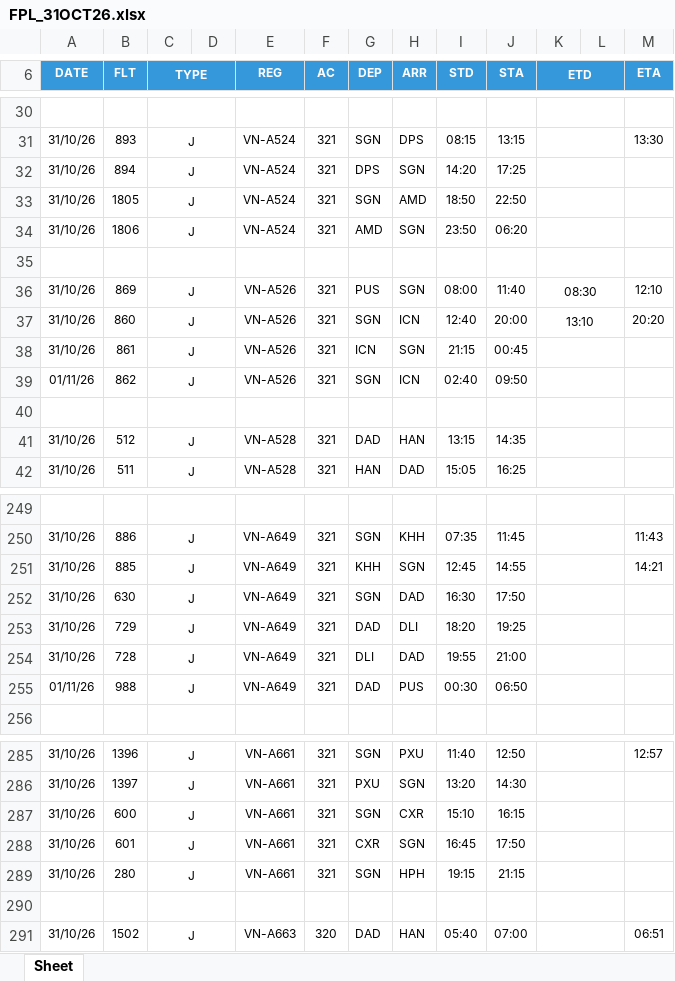
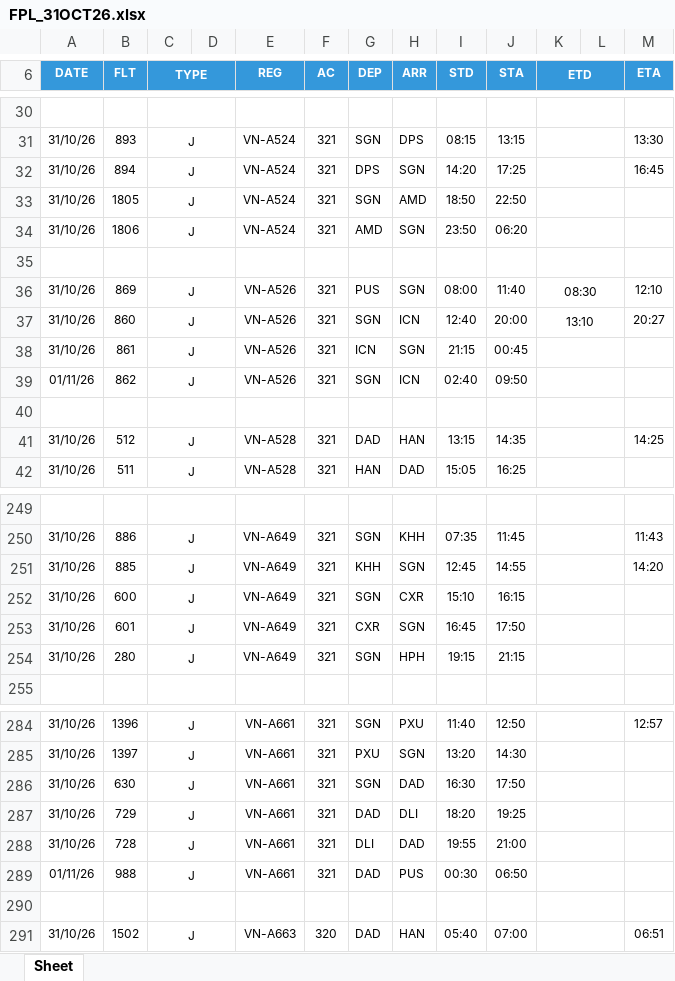
Before and after one commit to tlgsvj/lc, an Excel workbook: Data/FlightPlan/FPL_31OCT26.xlsx, sheet Sheet, drawn as a sheet; only a part is shown, gaps mark what is left out; values as stored, in another font and other column widths than the file's, no borders; charts and pictures not drawn; removed rows and columns are numbered as before the commit, all else as after; the diff covers the shown part only; the diff names each change by its address in the sheet, - before the commit and + after, or states it on an @@ line.

Commit message:
Update FPL_31OCT26.xlsx

```diff
--- a/Data/FlightPlan/FPL_31OCT26.xlsx (sheet Sheet)
+++ b/Data/FlightPlan/FPL_31OCT26.xlsx (sheet Sheet)
-M32 (ETA): (empty)
+M32 (ETA): 16:45
-M37 (ETA): 20:20
+M37 (ETA): 20:27
-M41 (ETA): (empty)
+M41 (ETA): 14:25
-M251 (ETA): 14:21
+M251 (ETA): 14:20
-B252 (FLT): 630
+B252 (FLT): 600
-H252 (ARR): DAD
+H252 (ARR): CXR
-I252 (STD): 16:30
+I252 (STD): 15:10
-J252 (STA): 17:50
+J252 (STA): 16:15
-row 253: 31/10/26 | 729 | J |  | VN-A649 | 321 | DAD | DLI | 18:20 | 19:25
+row 253: 31/10/26 | 601 | J |  | VN-A649 | 321 | CXR | SGN | 16:45 | 17:50
-B254 (FLT): 728
+B254 (FLT): 280
-G254 (DEP): DLI
+G254 (DEP): SGN
-H254 (ARR): DAD
+H254 (ARR): HPH
-I254 (STD): 19:55
+I254 (STD): 19:15
-J254 (STA): 21:00
+J254 (STA): 21:15
-row 255: 01/11/26 | 988 | J |  | VN-A649 | 321 | DAD | PUS | 00:30 | 06:50
-B286 (FLT): 600
+B286 (FLT): 630
-H286 (ARR): CXR
+H286 (ARR): DAD
-I286 (STD): 15:10
+I286 (STD): 16:30
-J286 (STA): 16:15
+J286 (STA): 17:50
-row 288: 31/10/26 | 601 | J |  | VN-A661 | 321 | CXR | SGN | 16:45 | 17:50
+row 287: 31/10/26 | 729 | J |  | VN-A661 | 321 | DAD | DLI | 18:20 | 19:25
-B288 (FLT): 280
+B288 (FLT): 728
-G288 (DEP): SGN
+G288 (DEP): DLI
-H288 (ARR): HPH
+H288 (ARR): DAD
-I288 (STD): 19:15
+I288 (STD): 19:55
-J288 (STA): 21:15
+J288 (STA): 21:00
+row 289: 01/11/26 | 988 | J |  | VN-A661 | 321 | DAD | PUS | 00:30 | 06:50
```
Also changed, not shown: 22 edited cells elsewhere in this sheet.
